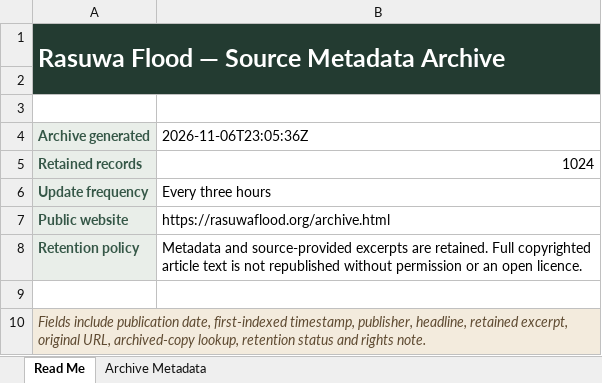
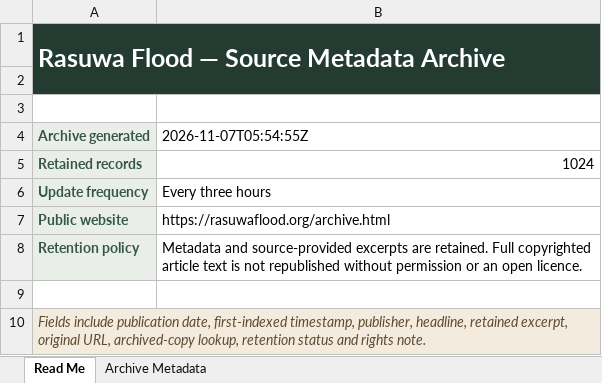
Before and after one commit to apilkc/rasuwaflood, an Excel workbook: downloads/rasuwa-flood-source-metadata.xlsx, sheet Read Me, drawn as a sheet; values as stored, in another font and other column widths than the file's, no borders; the diff names each change by its address in the sheet, - before the commit and + after, or states it on an @@ line.

```diff
--- a/downloads/rasuwa-flood-source-metadata.xlsx (sheet Read Me)
+++ b/downloads/rasuwa-flood-source-metadata.xlsx (sheet Read Me)
-B4: 2026-11-06T23:05:36Z
+B4: 2026-11-07T05:54:55Z
```
Also changed, not shown: sheet Archive Metadata, 3 other files.
